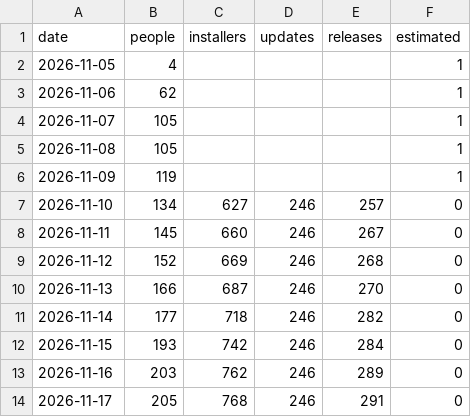
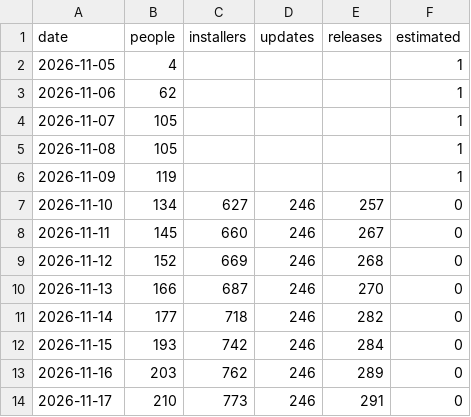
Before and after one commit to hazymat/winsqueeze, a CSV file: downloads.csv, drawn as a sheet.

Commit message:
Download counts 2026-11-17 22:54

```diff
--- a/downloads.csv
+++ b/downloads.csv
@@ -13,2 +13,2 @@ date,people,installers,updates,releases,estimated
 2026-11-16,203,762,246,289,0
-2026-11-17,205,768,246,291,0
+2026-11-17,210,773,246,291,0
```
Also changed, not shown: 1 other file.
